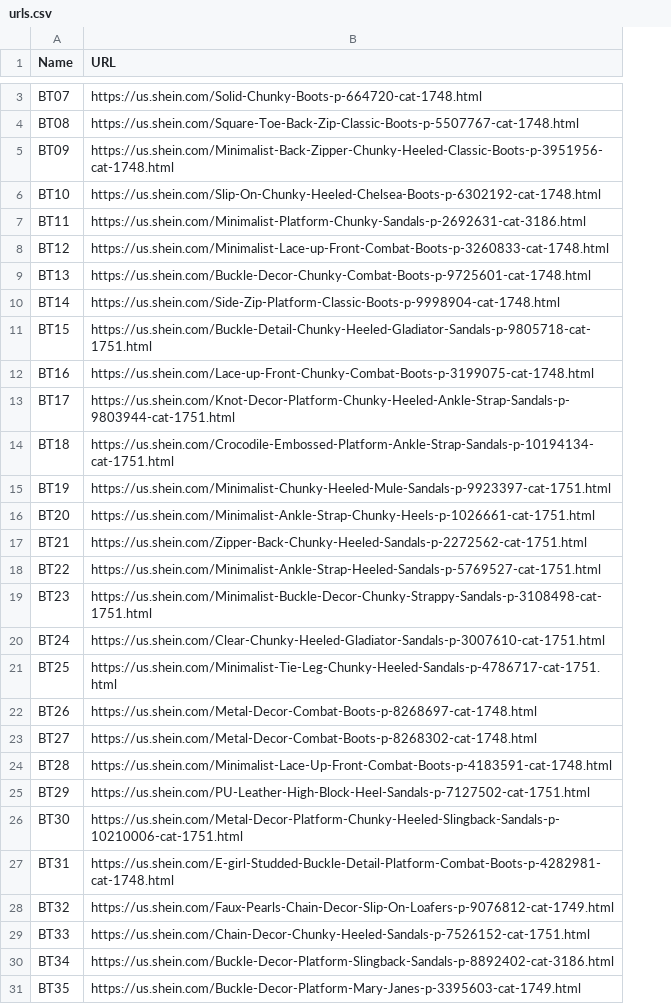
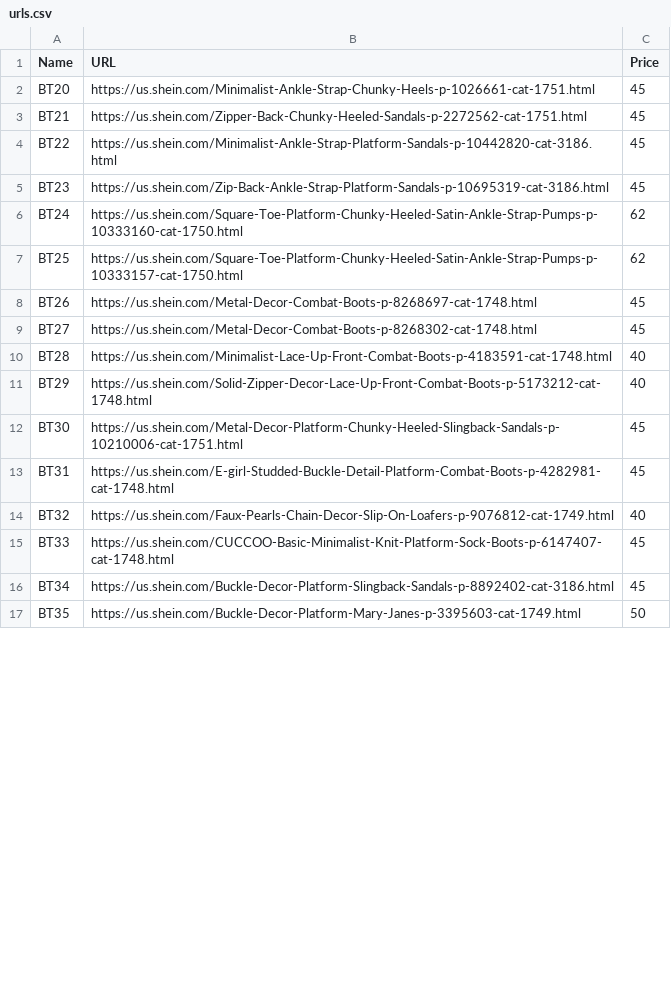
Before and after one commit to HugoHuete/SheinGetSizeTables, a CSV file: urls.csv, drawn as a sheet; only a part is shown, gaps mark what is left out; removed rows and columns are numbered as before the commit, all else as after; the diff covers the shown part only; the diff names each change by its address in the sheet, - before the commit and + after, or states it on an @@ line.

```diff
--- a/urls.csv
+++ b/urls.csv
+column C (Price), rows 2-17: 45 | 45 | 45 | 45 | 62 | 62 | 45 | 45 | 40 | 40 | 45 | 45 | 40 | 45 | 45 | 50
-row 3: BT07 | https://us.shein.com/Solid-Chunky-Boots-p-664720-cat-1748.html
-row 4: BT08 | https://us.shein.com/Square-Toe-Back-Zip-Classic-Boots-p-5507767-cat-1748.html
-row 5: BT09 | https://us.shein.com/Minimalist-Back-Zipper-Chunky-Heeled-Classic-Boots-p-3951956-cat-1748.html
-row 6: BT10 | https://us.shein.com/Slip-On-Chunky-Heeled-Chelsea-Boots-p-6302192-cat-1748.html
-row 7: BT11 | https://us.shein.com/Minimalist-Platform-Chunky-Sandals-p-2692631-cat-3186.html
-row 8: BT12 | https://us.shein.com/Minimalist-Lace-up-Front-Combat-Boots-p-3260833-cat-1748.html
-row 9: BT13 | https://us.shein.com/Buckle-Decor-Chunky-Combat-Boots-p-9725601-cat-1748.html
-row 10: BT14 | https://us.shein.com/Side-Zip-Platform-Classic-Boots-p-9998904-cat-1748.html
-row 11: BT15 | https://us.shein.com/Buckle-Detail-Chunky-Heeled-Gladiator-Sandals-p-9805718-cat-1751.html
-row 12: BT16 | https://us.shein.com/Lace-up-Front-Chunky-Combat-Boots-p-3199075-cat-1748.html
-row 13: BT17 | https://us.shein.com/Knot-Decor-Platform-Chunky-Heeled-Ankle-Strap-Sandals-p-9803944-cat-1751.html
-row 14: BT18 | https://us.shein.com/Crocodile-Embossed-Platform-Ankle-Strap-Sandals-p-10194134-cat-1751.html
-row 15: BT19 | https://us.shein.com/Minimalist-Chunky-Heeled-Mule-Sandals-p-9923397-cat-1751.html
-B4 (URL): https://us.shein.com/Minimalist-Ankle-Strap-Heeled-Sandals-p-5769527-cat-1751.html
+B4 (URL): https://us.shein.com/Minimalist-Ankle-Strap-Platform-Sandals-p-10442820-cat-3186.html
-B5 (URL): https://us.shein.com/Minimalist-Buckle-Decor-Chunky-Strappy-Sandals-p-3108498-cat-1751.html
+B5 (URL): https://us.shein.com/Zip-Back-Ankle-Strap-Platform-Sandals-p-10695319-cat-3186.html
-B6 (URL): https://us.shein.com/Clear-Chunky-Heeled-Gladiator-Sandals-p-3007610-cat-1751.html
+B6 (URL): https://us.shein.com/Square-Toe-Platform-Chunky-Heeled-Satin-Ankle-Strap-Pumps-p-10333160-cat-1750.html
-B7 (URL): https://us.shein.com/Minimalist-Tie-Leg-Chunky-Heeled-Sandals-p-4786717-cat-1751.html
+B7 (URL): https://us.shein.com/Square-Toe-Platform-Chunky-Heeled-Satin-Ankle-Strap-Pumps-p-10333157-cat-1750.html
-B11 (URL): https://us.shein.com/PU-Leather-High-Block-Heel-Sandals-p-7127502-cat-1751.html
+B11 (URL): https://us.shein.com/Solid-Zipper-Decor-Lace-Up-Front-Combat-Boots-p-5173212-cat-1748.html
-B15 (URL): https://us.shein.com/Chain-Decor-Chunky-Heeled-Sandals-p-7526152-cat-1751.html
+B15 (URL): https://us.shein.com/CUCCOO-Basic-Minimalist-Knit-Platform-Sock-Boots-p-6147407-cat-1748.html
```
Also changed, not shown: 1 added row, 1 removed row and 6 edited cells elsewhere in this file, 1 other file.
